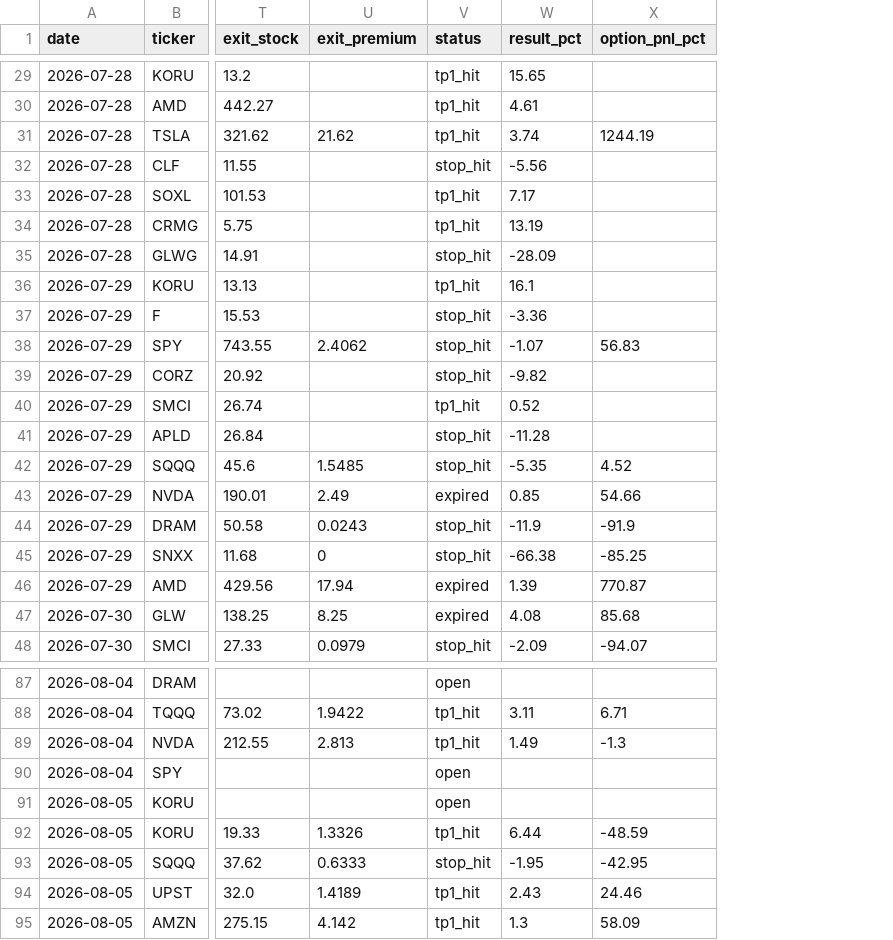
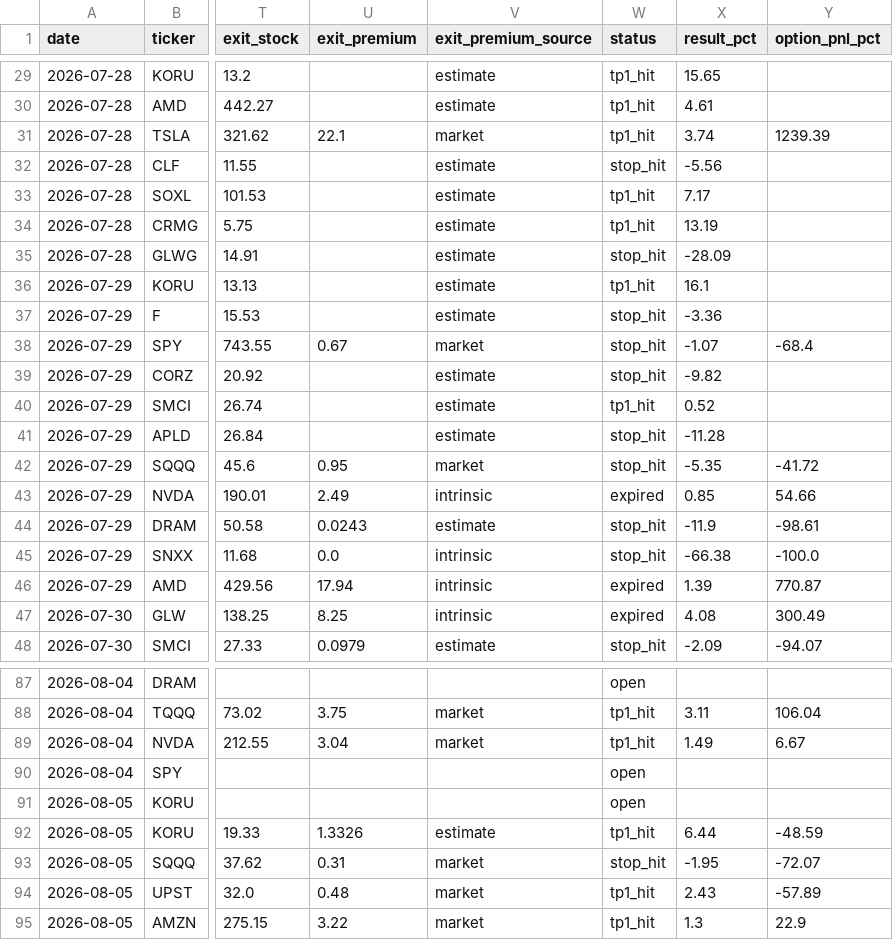
Before and after one commit to nasralsws8-web/screen-option-report, a CSV file: outcomes.csv, drawn as a sheet; only a part is shown, gaps mark what is left out; addresses are those after the commit; the diff covers the shown part only; the diff names each change by its address in the sheet, - before the commit and + after, or states it on an @@ line.

```diff
--- a/outcomes.csv
+++ b/outcomes.csv
+column V (exit_premium_source), rows 29-48: estimate | estimate | market | estimate | estimate | estimate | estimate | estimate | estimate | market | estimate | estimate | estimate | market | intrinsic | estimate | intrinsic | intrinsic | intrinsic | estimate; rows 88-95: market | market |  |  | estimate | market | market | market
-U31 (exit_premium): 21.62
+U31 (exit_premium): 22.1
-Y31 (option_pnl_pct): 1244.19
+Y31 (option_pnl_pct): 1239.39
-U38 (exit_premium): 2.4062
+U38 (exit_premium): 0.67
-Y38 (option_pnl_pct): 56.83
+Y38 (option_pnl_pct): -68.4
-U42 (exit_premium): 1.5485
+U42 (exit_premium): 0.95
-Y42 (option_pnl_pct): 4.52
+Y42 (option_pnl_pct): -41.72
-Y44 (option_pnl_pct): -91.9
+Y44 (option_pnl_pct): -98.61
-U45 (exit_premium): 0
+U45 (exit_premium): 0.0
-Y45 (option_pnl_pct): -85.25
+Y45 (option_pnl_pct): -100.0
-Y47 (option_pnl_pct): 85.68
+Y47 (option_pnl_pct): 300.49
-U88 (exit_premium): 1.9422
+U88 (exit_premium): 3.75
-Y88 (option_pnl_pct): 6.71
+Y88 (option_pnl_pct): 106.04
-U89 (exit_premium): 2.813
+U89 (exit_premium): 3.04
-Y89 (option_pnl_pct): -1.3
+Y89 (option_pnl_pct): 6.67
-U93 (exit_premium): 0.6333
+U93 (exit_premium): 0.31
-Y93 (option_pnl_pct): -42.95
+Y93 (option_pnl_pct): -72.07
-U94 (exit_premium): 1.4189
+U94 (exit_premium): 0.48
-Y94 (option_pnl_pct): 24.46
+Y94 (option_pnl_pct): -57.89
-U95 (exit_premium): 4.142
+U95 (exit_premium): 3.22
-Y95 (option_pnl_pct): 58.09
+Y95 (option_pnl_pct): 22.9
```
Also changed, not shown: 32 edited cells elsewhere in this file, 2 other files.
